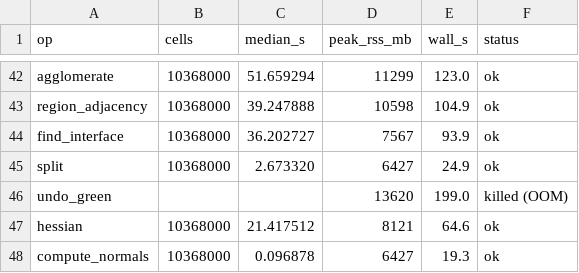
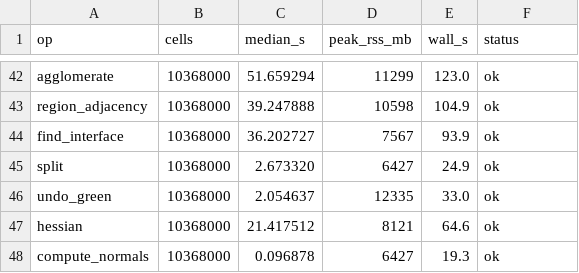
Before and after one commit to loumalouomega/meshioplusplus, a CSV file: benchmark/xl_ops_seq.csv, drawn as a sheet; only a part is shown, gaps mark what is left out.

Commit message:
Update benchmarks and documentation for `undo_green` operation
- Added benchmark results for `undo_green` operation at `--tier XL`, showing completion time of 2.05 s with a peak memory usage of 12.0 GB.
- Updated `CHANGELOG.md` to reflect the new benchmark results and improvements in memory handling for the `undo_green` operation.
- Revised `benchmarks.md` to include the updated performance metrics for `undo_green` and its previous out-of-memory issues.
- Modified `roadmap.md` to clarify the status of the `undo_green` operation and its implications for future development.
- Adjusted `spikes.md` to document the changes in memory usage and performance for `undo_green` after recent fixes.
- Updated flow diagrams in `roadmap_map.svg` to remove references to the `undo_green XL probe` and reflect the current state of the roadmap.

```diff
--- a/benchmark/xl_ops_seq.csv
+++ b/benchmark/xl_ops_seq.csv
@@ -45,3 +45,3 @@ find_interface,10368000,36.202727,7567,93.9,ok
 split,10368000,2.673320,6427,24.9,ok
-undo_green,,,13620,199.0,killed (OOM)
+undo_green,10368000,2.054637,12335,33.0,ok
 hessian,10368000,21.417512,8121,64.6,ok
```
Also changed, not shown: 7 other files.
